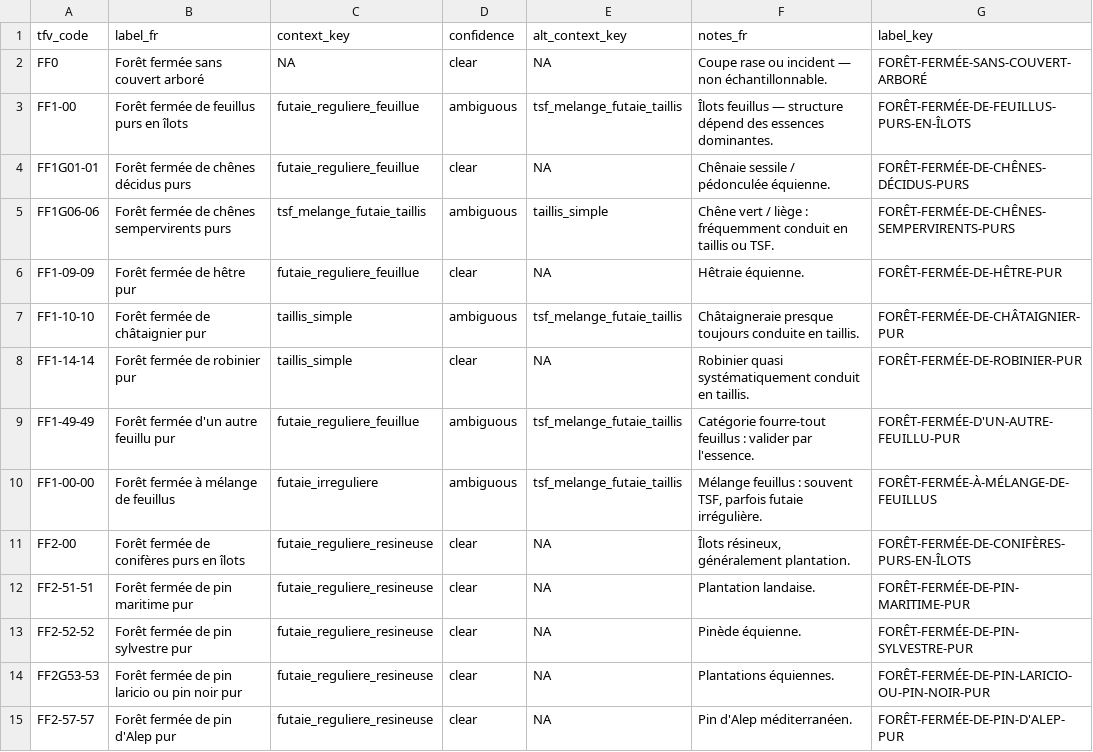
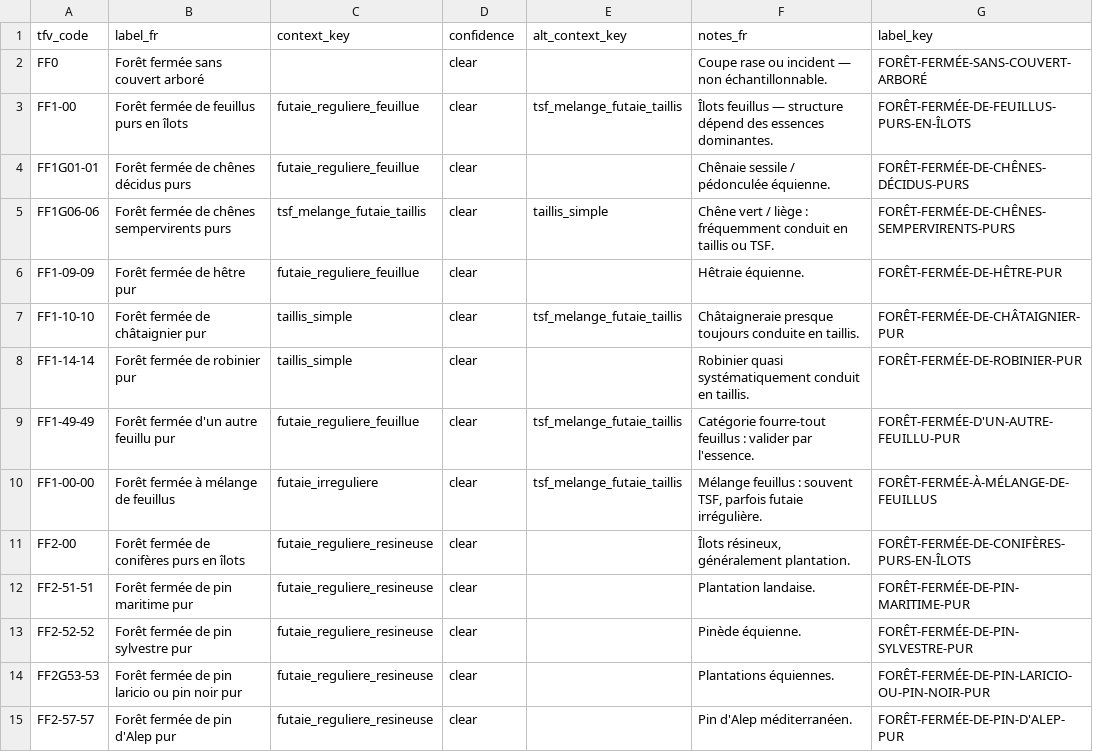
Before and after one commit to pobsteta/nemeton, a CSV file: inst/extdata/bdforet_v2_mapping.csv, drawn as a sheet; only a part is shown; the diff covers the shown part only.

```diff
--- a/inst/extdata/bdforet_v2_mapping.csv
+++ b/inst/extdata/bdforet_v2_mapping.csv
@@ -1,15 +1,15 @@
 "tfv_code","label_fr","context_key","confidence","alt_context_key","notes_fr","label_key"
-"FF0","Forêt fermée sans couvert arboré",NA,"clear",NA,"Coupe rase ou incident — non échantillonnable.","FORÊT-FERMÉE-SANS-COUVERT-ARBORÉ"
-"FF1-00","Forêt fermée de feuillus purs en îlots","futaie_reguliere_feuillue","ambiguous","tsf_melange_futaie_taillis","Îlots feuillus — structure dépend des essences dominantes.","FORÊT-FERMÉE-DE-FEUILLUS-PURS-EN-ÎLOTS"
-"FF1G01-01","Forêt fermée de chênes décidus purs","futaie_reguliere_feuillue","clear",NA,"Chênaie sessile / pédonculée équienne.","FORÊT-FERMÉE-DE-CHÊNES-DÉCIDUS-PURS"
-"FF1G06-06","Forêt fermée de chênes sempervirents purs","tsf_melange_futaie_taillis","ambiguous","taillis_simple","Chêne vert / liège : fréquemment conduit en taillis ou TSF.","FORÊT-FERMÉE-DE-CHÊNES-SEMPERVIRENTS-PURS"
-"FF1-09-09","Forêt fermée de hêtre pur","futaie_reguliere_feuillue","clear",NA,"Hêtraie équienne.","FORÊT-FERMÉE-DE-HÊTRE-PUR"
-"FF1-10-10","Forêt fermée de châtaignier pur","taillis_simple","ambiguous","tsf_melange_futaie_taillis","Châtaigneraie presque toujours conduite en taillis.","FORÊT-FERMÉE-DE-CHÂTAIGNIER-PUR"
-"FF1-14-14","Forêt fermée de robinier pur","taillis_simple","clear",NA,"Robinier quasi systématiquement conduit en taillis.","FORÊT-FERMÉE-DE-ROBINIER-PUR"
-"FF1-49-49","Forêt fermée d'un autre feuillu pur","futaie_reguliere_feuillue","ambiguous","tsf_melange_futaie_taillis","Catégorie fourre-tout feuillus : valider par l'essence.","FORÊT-FERMÉE-D'UN-AUTRE-FEUILLU-PUR"
-"FF1-00-00","Forêt fermée à mélange de feuillus","futaie_irreguliere","ambiguous","tsf_melange_futaie_taillis","Mélange feuillus : souvent TSF, parfois futaie irrégulière.","FORÊT-FERMÉE-À-MÉLANGE-DE-FEUILLUS"
-"FF2-00","Forêt fermée de conifères purs en îlots","futaie_reguliere_resineuse","clear",NA,"Îlots résineux, généralement plantation.","FORÊT-FERMÉE-DE-CONIFÈRES-PURS-EN-ÎLOTS"
-"FF2-51-51","Forêt fermée de pin maritime pur","futaie_reguliere_resineuse","clear",NA,"Plantation landaise.","FORÊT-FERMÉE-DE-PIN-MARITIME-PUR"
-"FF2-52-52","Forêt fermée de pin sylvestre pur","futaie_reguliere_resineuse","clear",NA,"Pinède équienne.","FORÊT-FERMÉE-DE-PIN-SYLVESTRE-PUR"
-"FF2G53-53","Forêt fermée de pin laricio ou pin noir pur","futaie_reguliere_resineuse","clear",NA,"Plantations équiennes.","FORÊT-FERMÉE-DE-PIN-LARICIO-OU-PIN-NOIR-PUR"
-"FF2-57-57","Forêt fermée de pin d'Alep pur","futaie_reguliere_resineuse","clear",NA,"Pin d'Alep méditerranéen.","FORÊT-FERMÉE-DE-PIN-D'ALEP-PUR"
+"FF0","Forêt fermée sans couvert arboré",,"clear",,"Coupe rase ou incident — non échantillonnable.","FORÊT-FERMÉE-SANS-COUVERT-ARBORÉ"
+"FF1-00","Forêt fermée de feuillus purs en îlots","futaie_reguliere_feuillue","clear","tsf_melange_futaie_taillis","Îlots feuillus — structure dépend des essences dominantes.","FORÊT-FERMÉE-DE-FEUILLUS-PURS-EN-ÎLOTS"
+"FF1G01-01","Forêt fermée de chênes décidus purs","futaie_reguliere_feuillue","clear",,"Chênaie sessile / pédonculée équienne.","FORÊT-FERMÉE-DE-CHÊNES-DÉCIDUS-PURS"
+"FF1G06-06","Forêt fermée de chênes sempervirents purs","tsf_melange_futaie_taillis","clear","taillis_simple","Chêne vert / liège : fréquemment conduit en taillis ou TSF.","FORÊT-FERMÉE-DE-CHÊNES-SEMPERVIRENTS-PURS"
+"FF1-09-09","Forêt fermée de hêtre pur","futaie_reguliere_feuillue","clear",,"Hêtraie équienne.","FORÊT-FERMÉE-DE-HÊTRE-PUR"
+"FF1-10-10","Forêt fermée de châtaignier pur","taillis_simple","clear","tsf_melange_futaie_taillis","Châtaigneraie presque toujours conduite en taillis.","FORÊT-FERMÉE-DE-CHÂTAIGNIER-PUR"
+"FF1-14-14","Forêt fermée de robinier pur","taillis_simple","clear",,"Robinier quasi systématiquement conduit en taillis.","FORÊT-FERMÉE-DE-ROBINIER-PUR"
+"FF1-49-49","Forêt fermée d'un autre feuillu pur","futaie_reguliere_feuillue","clear","tsf_melange_futaie_taillis","Catégorie fourre-tout feuillus : valider par l'essence.","FORÊT-FERMÉE-D'UN-AUTRE-FEUILLU-PUR"
+"FF1-00-00","Forêt fermée à mélange de feuillus","futaie_irreguliere","clear","tsf_melange_futaie_taillis","Mélange feuillus : souvent TSF, parfois futaie irrégulière.","FORÊT-FERMÉE-À-MÉLANGE-DE-FEUILLUS"
+"FF2-00","Forêt fermée de conifères purs en îlots","futaie_reguliere_resineuse","clear",,"Îlots résineux, généralement plantation.","FORÊT-FERMÉE-DE-CONIFÈRES-PURS-EN-ÎLOTS"
+"FF2-51-51","Forêt fermée de pin maritime pur","futaie_reguliere_resineuse","clear",,"Plantation landaise.","FORÊT-FERMÉE-DE-PIN-MARITIME-PUR"
+"FF2-52-52","Forêt fermée de pin sylvestre pur","futaie_reguliere_resineuse","clear",,"Pinède équienne.","FORÊT-FERMÉE-DE-PIN-SYLVESTRE-PUR"
+"FF2G53-53","Forêt fermée de pin laricio ou pin noir pur","futaie_reguliere_resineuse","clear",,"Plantations équiennes.","FORÊT-FERMÉE-DE-PIN-LARICIO-OU-PIN-NOIR-PUR"
+"FF2-57-57","Forêt fermée de pin d'Alep pur","futaie_reguliere_resineuse","clear",,"Pin d'Alep méditerranéen.","FORÊT-FERMÉE-DE-PIN-D'ALEP-PUR"
```
Also changed, not shown: 21 edited cells elsewhere in this file, 6 other files.
